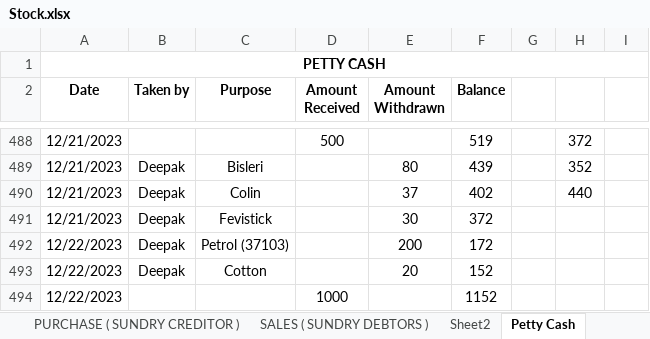
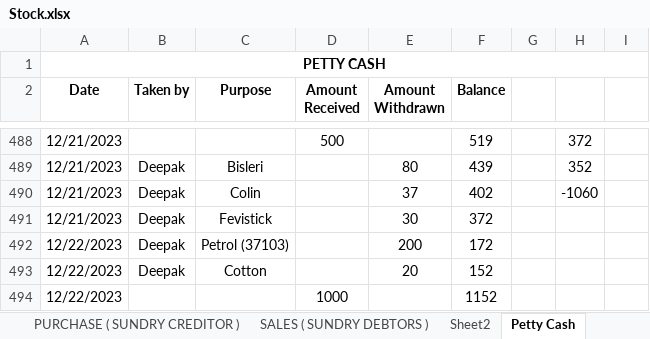
Before and after one commit to JPTechatronics/J-P-Techatronics-2023-2024, an Excel workbook: Stock.xlsx, sheet Petty Cash, drawn as a sheet; only a part is shown, gaps mark what is left out; values as stored, in another font and other column widths than the file's, no borders; the diff names each change by its address in the sheet, - before the commit and + after, or states it on an @@ line.

```diff
--- a/Stock.xlsx (sheet Petty Cash)
+++ b/Stock.xlsx (sheet Petty Cash)
-H490: 440
+H490: -1060
```
Also changed, not shown: Attendance.xlsx, Outstandings.xlsx.
